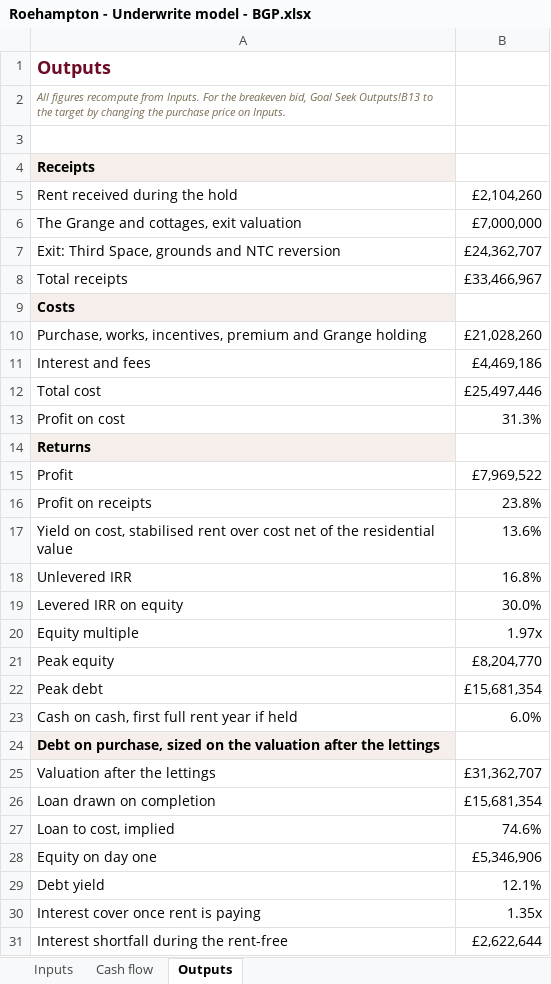
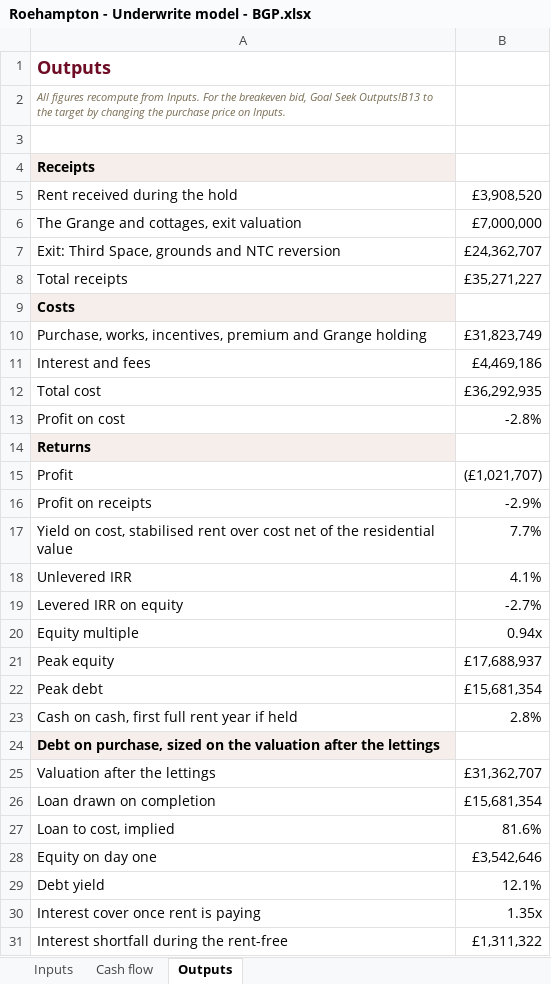
Before and after one commit to Woodybruce/bgp-wip-app, an Excel workbook: client/public/share/roehampton-sports-ground-estate-k7x2/docs/Roehampton - Underwrite model - BGP.xlsx, sheet Outputs, drawn as a sheet; values as stored, in another font and other column widths than the file's, no borders; the diff names each change by its address in the sheet, - before the commit and + after, or states it on an @@ line.

```diff
--- a/client/public/share/roehampton-sports-ground-estate-k7x2/docs/Roehampton - Underwrite model - BGP.xlsx (sheet Outputs)
+++ b/client/public/share/roehampton-sports-ground-estate-k7x2/docs/Roehampton - Underwrite model - BGP.xlsx (sheet Outputs)
-B5: £2,104,260
+B5: £3,908,520
-B8: £33,466,967
+B8: £35,271,227
-B10: £21,028,260
+B10: £31,823,749
-B12: £25,497,446
+B12: £36,292,935
-B13: 31.3%
+B13: -2.8%
-B15: £7,969,522
+B15: (£1,021,707)
-B16: 23.8%
+B16: -2.9%
-B17: 13.6%
+B17: 7.7%
-B18: 16.8%
+B18: 4.1%
-B19: 30.0%
+B19: -2.7%
-B20: 1.97x
+B20: 0.94x
-B21: £8,204,770
+B21: £17,688,937
-B23: 6.0%
+B23: 2.8%
-B27: 74.6%
+B27: 81.6%
-B28: £5,346,906
+B28: £3,542,646
-B31: £2,622,644
+B31: £1,311,322
```
Also changed, not shown: sheet Cash flow, sheet Inputs, formulas that keep their value, technical/roehampton-sports-ground-estate/proposals/Roehampton - Underwrite model - BGP.xlsx, 20 other files.
